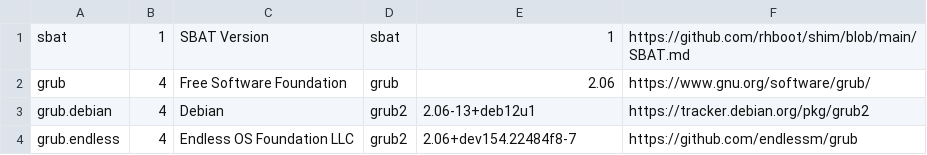
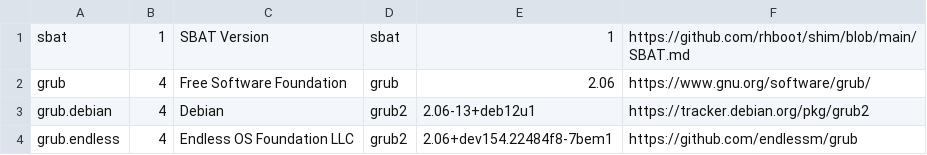
Before and after one commit to endlessm/eos-build-meta, a CSV file: files/grub/sbat.endless.csv, drawn as a sheet.

Commit message:
Correct the version in the SBAT for GRUB
The `bem1` postfix was appended by Open Build Service in the Debian
build.

When updating GRUB, we should simplify the versioning scheme as the
Debian and OBS version postfixes are not relevant for EOS7. We
preserve them here now as we didn't change GRUB from EOS6 yet.

```diff
--- a/files/grub/sbat.endless.csv
+++ b/files/grub/sbat.endless.csv
@@ -3,2 +3,2 @@ grub,4,Free Software Foundation,grub,2.06,https://www.gnu.org/software/grub/
 grub.debian,4,Debian,grub2,2.06-13+deb12u1,https://tracker.debian.org/pkg/grub2
-grub.endless,4,Endless OS Foundation LLC,grub2,2.06+dev154.22484f8-7,https://github.com/endlessm/grub
+grub.endless,4,Endless OS Foundation LLC,grub2,2.06+dev154.22484f8-7bem1,https://github.com/endlessm/grub
```
